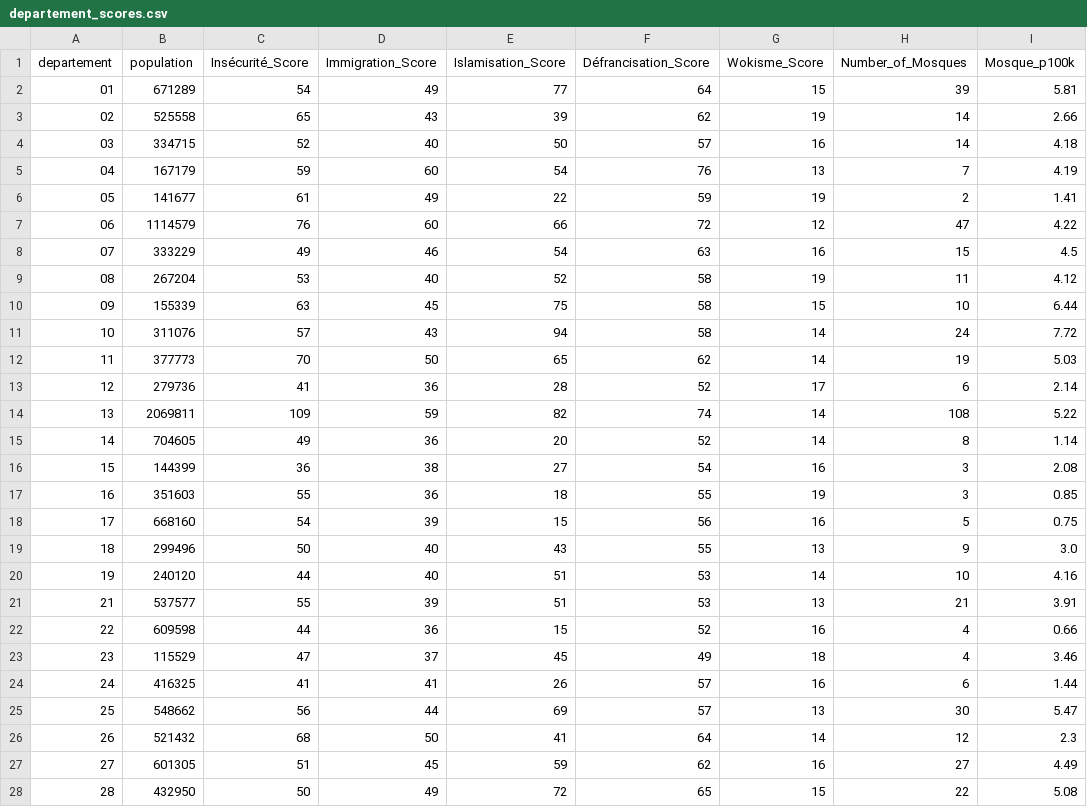
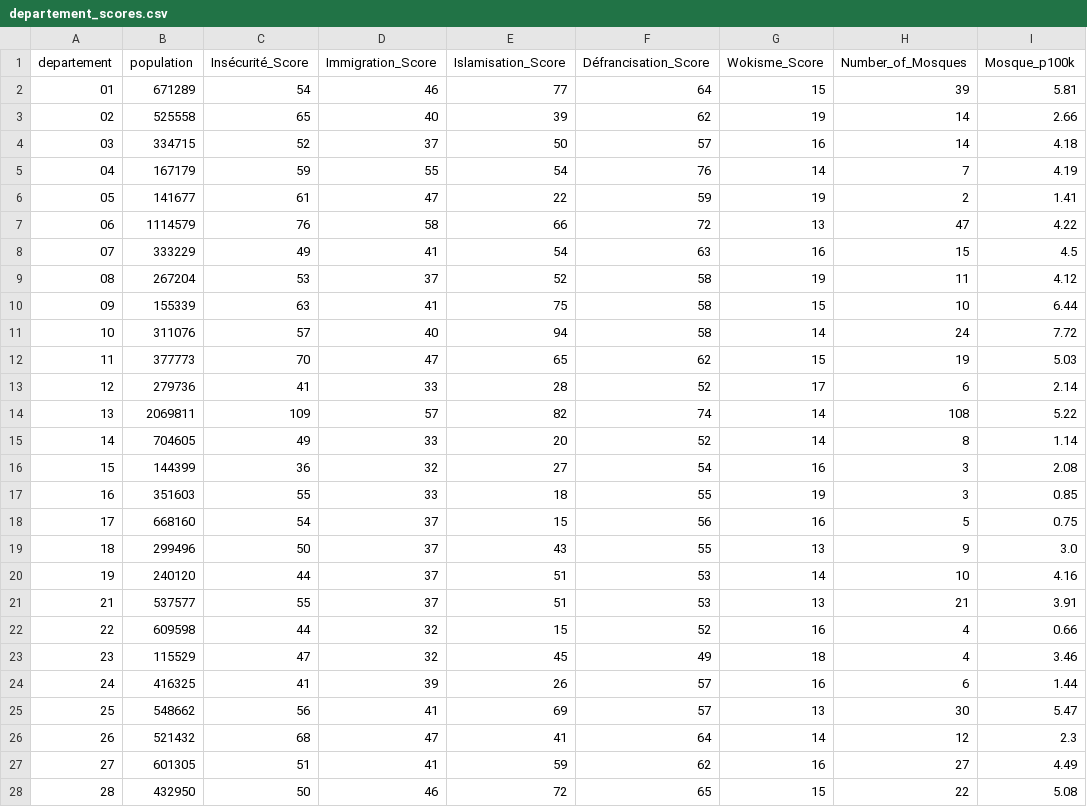
Before and after one commit to RemiG1984/MaFrance, a CSV file: departement_scores.csv, drawn as a sheet; only a part is shown; the diff covers the shown part only.

```diff
--- a/departement_scores.csv
+++ b/departement_scores.csv
@@ -1,28 +1,28 @@
 departement,population,Insécurité_Score,Immigration_Score,Islamisation_Score,Défrancisation_Score,Wokisme_Score,Number_of_Mosques,Mosque_p100k
-01,671289,54,49,77,64,15,39,5.81
-02,525558,65,43,39,62,19,14,2.66
-03,334715,52,40,50,57,16,14,4.18
-04,167179,59,60,54,76,13,7,4.19
-05,141677,61,49,22,59,19,2,1.41
-06,1114579,76,60,66,72,12,47,4.22
-07,333229,49,46,54,63,16,15,4.5
-08,267204,53,40,52,58,19,11,4.12
-09,155339,63,45,75,58,15,10,6.44
-10,311076,57,43,94,58,14,24,7.72
-11,377773,70,50,65,62,14,19,5.03
-12,279736,41,36,28,52,17,6,2.14
-13,2069811,109,59,82,74,14,108,5.22
-14,704605,49,36,20,52,14,8,1.14
-15,144399,36,38,27,54,16,3,2.08
-16,351603,55,36,18,55,19,3,0.85
-17,668160,54,39,15,56,16,5,0.75
-18,299496,50,40,43,55,13,9,3.0
-19,240120,44,40,51,53,14,10,4.16
-21,537577,55,39,51,53,13,21,3.91
-22,609598,44,36,15,52,16,4,0.66
-23,115529,47,37,45,49,18,4,3.46
-24,416325,41,41,26,57,16,6,1.44
-25,548662,56,44,69,57,13,30,5.47
-26,521432,68,50,41,64,14,12,2.3
-27,601305,51,45,59,62,16,27,4.49
-28,432950,50,49,72,65,15,22,5.08
+01,671289,54,46,77,64,15,39,5.81
+02,525558,65,40,39,62,19,14,2.66
+03,334715,52,37,50,57,16,14,4.18
+04,167179,59,55,54,76,14,7,4.19
+05,141677,61,47,22,59,19,2,1.41
+06,1114579,76,58,66,72,13,47,4.22
+07,333229,49,41,54,63,16,15,4.5
+08,267204,53,37,52,58,19,11,4.12
+09,155339,63,41,75,58,15,10,6.44
+10,311076,57,40,94,58,14,24,7.72
+11,377773,70,47,65,62,15,19,5.03
+12,279736,41,33,28,52,17,6,2.14
+13,2069811,109,57,82,74,14,108,5.22
+14,704605,49,33,20,52,14,8,1.14
+15,144399,36,32,27,54,16,3,2.08
+16,351603,55,33,18,55,19,3,0.85
+17,668160,54,37,15,56,16,5,0.75
+18,299496,50,37,43,55,13,9,3.0
+19,240120,44,37,51,53,14,10,4.16
+21,537577,55,37,51,53,13,21,3.91
+22,609598,44,32,15,52,16,4,0.66
+23,115529,47,32,45,49,18,4,3.46
+24,416325,41,39,26,57,16,6,1.44
+25,548662,56,41,69,57,13,30,5.47
+26,521432,68,47,41,64,14,12,2.3
+27,601305,51,41,59,62,16,27,4.49
+28,432950,50,46,72,65,15,22,5.08
```
Also changed, not shown: 78 edited cells elsewhere in this file, analyse_prenom_departement.csv, analyse_prenom_france.csv, 4 other files.
